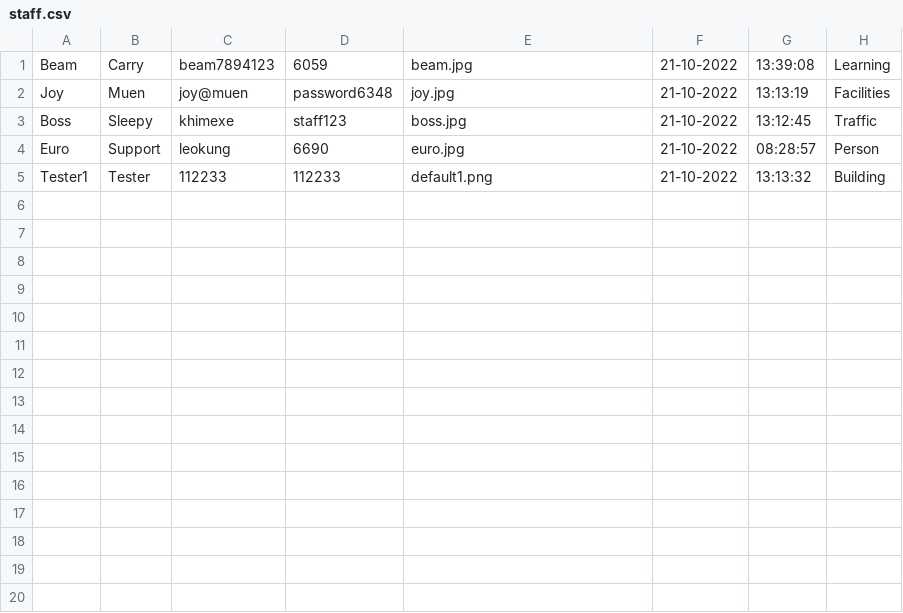
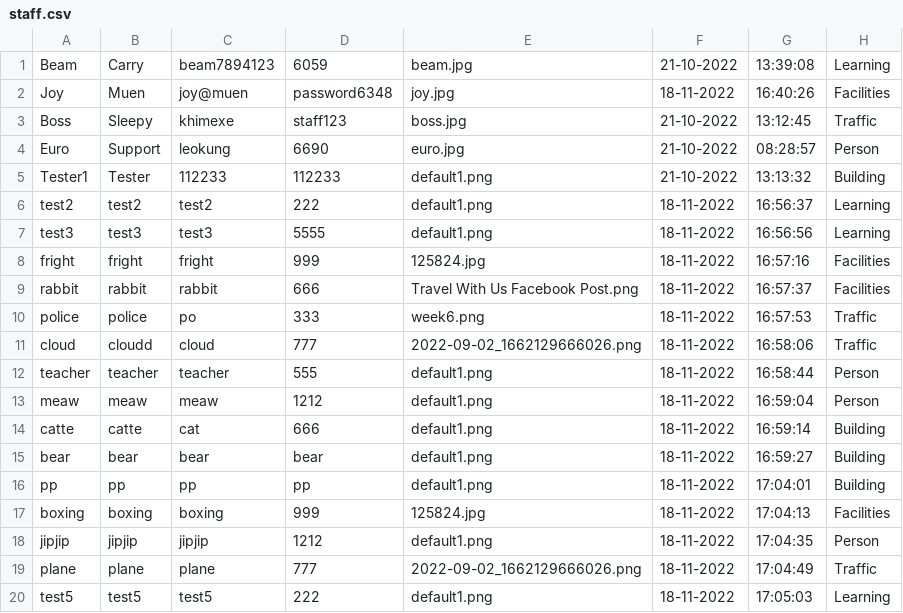
Before and after one commit to beam7894123/project-javaverse, a CSV file: filescsv/staff.csv, drawn as a sheet.

Commit message:
add data staff.csv and modeify pdf

```diff
--- a/filescsv/staff.csv
+++ b/filescsv/staff.csv
@@ -1,3 +1,3 @@
 Beam,Carry,beam7894123,6059,beam.jpg,21-10-2022,13:39:08,Learning
-Joy,Muen,joy@muen,password6348,joy.jpg,21-10-2022,13:13:19,Facilities
+Joy,Muen,joy@muen,password6348,joy.jpg,18-11-2022,16:40:26,Facilities
 Boss,Sleepy,khimexe,staff123,boss.jpg,21-10-2022,13:12:45,Traffic
@@ -5 +5,16 @@ Euro,Support,leokung,6690,euro.jpg,21-10-2022,08:28:57,Person
 Tester1,Tester,112233,112233,default1.png,21-10-2022,13:13:32,Building
+test2,test2,test2,222,default1.png,18-11-2022,16:56:37,Learning
+test3,test3,test3,5555,default1.png,18-11-2022,16:56:56,Learning
+fright,fright,fright,999,125824.jpg,18-11-2022,16:57:16,Facilities
+rabbit,rabbit,rabbit,666,Travel With Us Facebook Post.png,18-11-2022,16:57:37,Facilities
+police,police,po,333,week6.png,18-11-2022,16:57:53,Traffic
+cloud,cloudd,cloud,777,2022-09-02_1662129666026.png,18-11-2022,16:58:06,Traffic
+teacher,teacher,teacher,555,default1.png,18-11-2022,16:58:44,Person
+meaw,meaw,meaw,1212,default1.png,18-11-2022,16:59:04,Person
+catte,catte,cat,666,default1.png,18-11-2022,16:59:14,Building
+bear,bear,bear,bear,default1.png,18-11-2022,16:59:27,Building
+pp,pp,pp,pp,default1.png,18-11-2022,17:04:01,Building
+boxing,boxing,boxing,999,125824.jpg,18-11-2022,17:04:13,Facilities
+jipjip,jipjip,jipjip,1212,default1.png,18-11-2022,17:04:35,Person
+plane,plane,plane,777,2022-09-02_1662129666026.png,18-11-2022,17:04:49,Traffic
+test5,test5,test5,222,default1.png,18-11-2022,17:05:03,Learning
```
Also changed, not shown: filescsv/report.csv, filescsv/student.csv, 15 other files.
